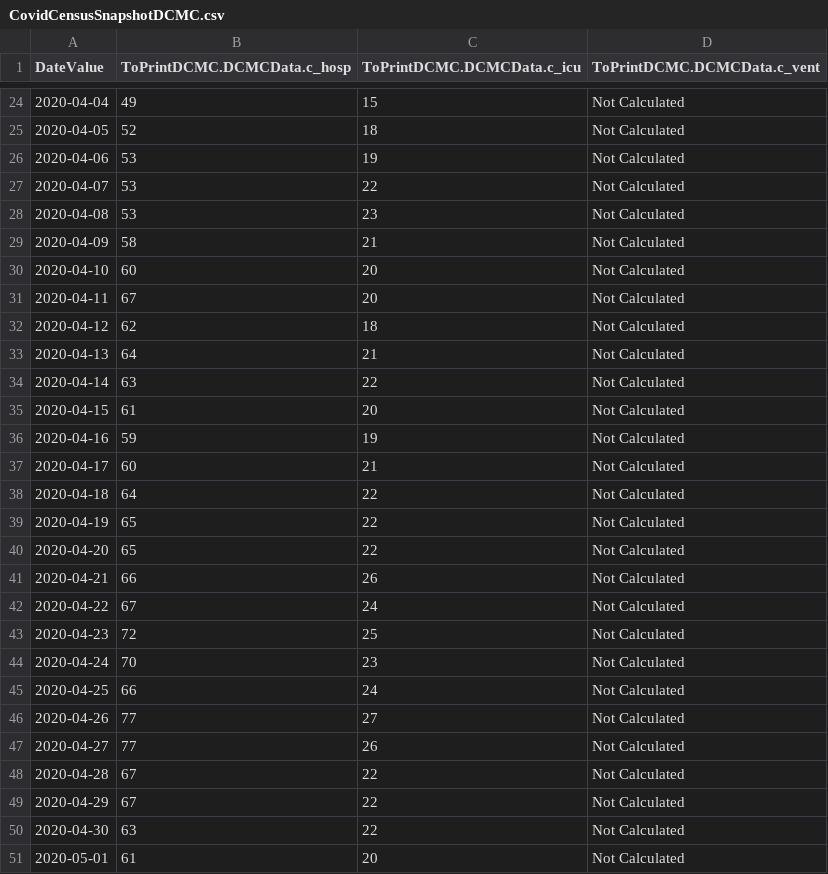
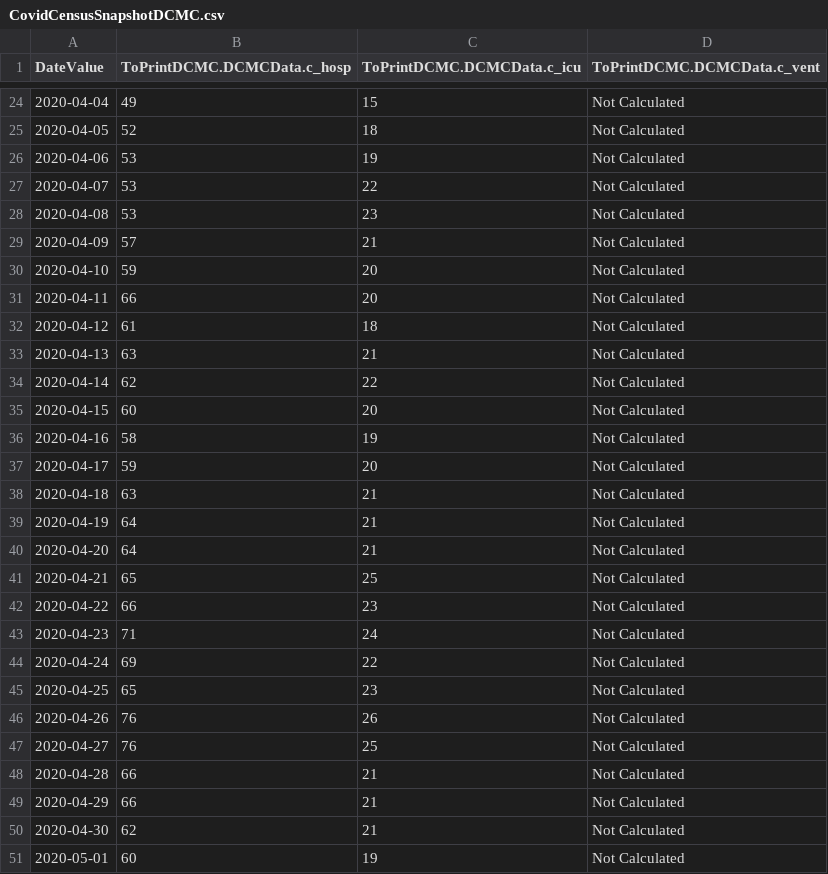
Before and after one commit to AnneArundelMedical/chime-1, a CSV file: src/input/CovidCensusSnapshotDCMC.csv, drawn as a sheet; only a part is shown, gaps mark what is left out; the diff covers the shown part only.

Commit message:
Data update.

```diff
--- a/src/input/CovidCensusSnapshotDCMC.csv
+++ b/src/input/CovidCensusSnapshotDCMC.csv
@@ -28,24 +28,24 @@
 2020-04-08,53,23,Not Calculated
-2020-04-09,58,21,Not Calculated
-2020-04-10,60,20,Not Calculated
-2020-04-11,67,20,Not Calculated
-2020-04-12,62,18,Not Calculated
-2020-04-13,64,21,Not Calculated
-2020-04-14,63,22,Not Calculated
-2020-04-15,61,20,Not Calculated
-2020-04-16,59,19,Not Calculated
-2020-04-17,60,21,Not Calculated
-2020-04-18,64,22,Not Calculated
-2020-04-19,65,22,Not Calculated
-2020-04-20,65,22,Not Calculated
-2020-04-21,66,26,Not Calculated
-2020-04-22,67,24,Not Calculated
-2020-04-23,72,25,Not Calculated
-2020-04-24,70,23,Not Calculated
-2020-04-25,66,24,Not Calculated
-2020-04-26,77,27,Not Calculated
-2020-04-27,77,26,Not Calculated
-2020-04-28,67,22,Not Calculated
-2020-04-29,67,22,Not Calculated
-2020-04-30,63,22,Not Calculated
-2020-05-01,61,20,Not Calculated
+2020-04-09,57,21,Not Calculated
+2020-04-10,59,20,Not Calculated
+2020-04-11,66,20,Not Calculated
+2020-04-12,61,18,Not Calculated
+2020-04-13,63,21,Not Calculated
+2020-04-14,62,22,Not Calculated
+2020-04-15,60,20,Not Calculated
+2020-04-16,58,19,Not Calculated
+2020-04-17,59,20,Not Calculated
+2020-04-18,63,21,Not Calculated
+2020-04-19,64,21,Not Calculated
+2020-04-20,64,21,Not Calculated
+2020-04-21,65,25,Not Calculated
+2020-04-22,66,23,Not Calculated
+2020-04-23,71,24,Not Calculated
+2020-04-24,69,22,Not Calculated
+2020-04-25,65,23,Not Calculated
+2020-04-26,76,26,Not Calculated
+2020-04-27,76,25,Not Calculated
+2020-04-28,66,21,Not Calculated
+2020-04-29,66,21,Not Calculated
+2020-04-30,62,21,Not Calculated
+2020-05-01,60,19,Not Calculated
```
Also changed, not shown: 9 added rows and 49 edited cells elsewhere in this file, src/input/CovidCensusSnapshot.csv.
